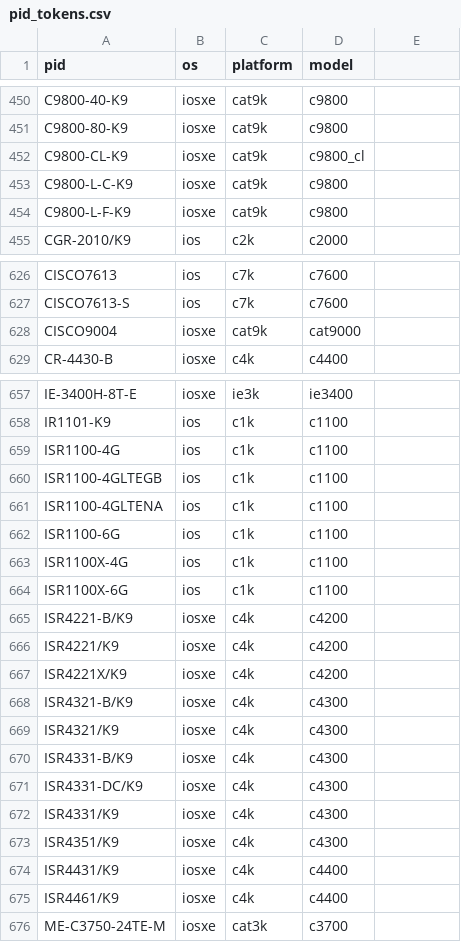
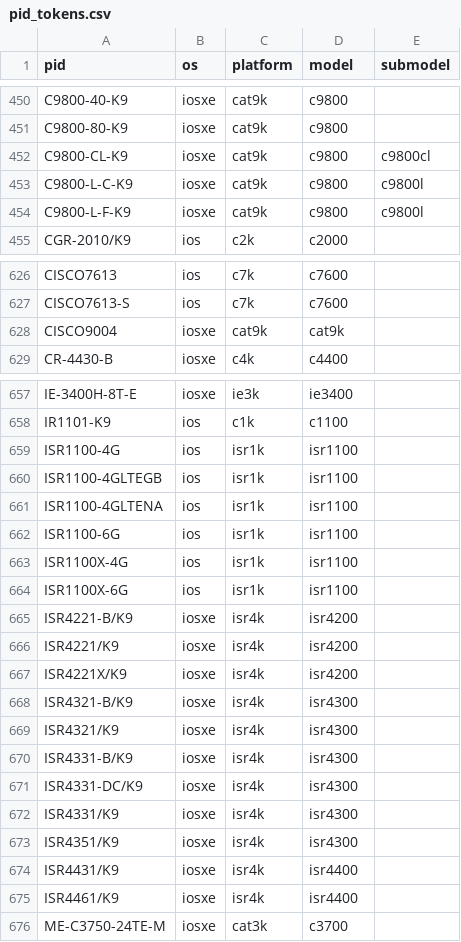
Before and after one commit to CiscoTestAutomation/unicon.plugins, a CSV file: src/unicon/plugins/pid_tokens.csv, drawn as a sheet; only a part is shown, gaps mark what is left out; the diff names each change by its address in the sheet, - before the commit and + after, or states it on an @@ line.

```diff
--- a/src/unicon/plugins/pid_tokens.csv
+++ b/src/unicon/plugins/pid_tokens.csv
-E1: (empty)
+E1: submodel
-D452 (model): c9800_cl
+D452 (model): c9800
-E452 (submodel): (empty)
+E452 (submodel): c9800cl
-E453:E454 (submodel): (empty)
+E453:E454 (submodel): c9800l
-D628 (model): cat9000
+D628 (model): cat9k
-C659:C664 (platform): c1k
+C659:C664 (platform): isr1k
-D659:D664 (model): c1100
+D659:D664 (model): isr1100
-C665:C675 (platform): c4k
+C665:C675 (platform): isr4k
-D665:D667 (model): c4200
+D665:D667 (model): isr4200
-D668:D673 (model): c4300
+D668:D673 (model): isr4300
-D674:D675 (model): c4400
+D674:D675 (model): isr4400
```
Also changed, not shown: 1 other file.
